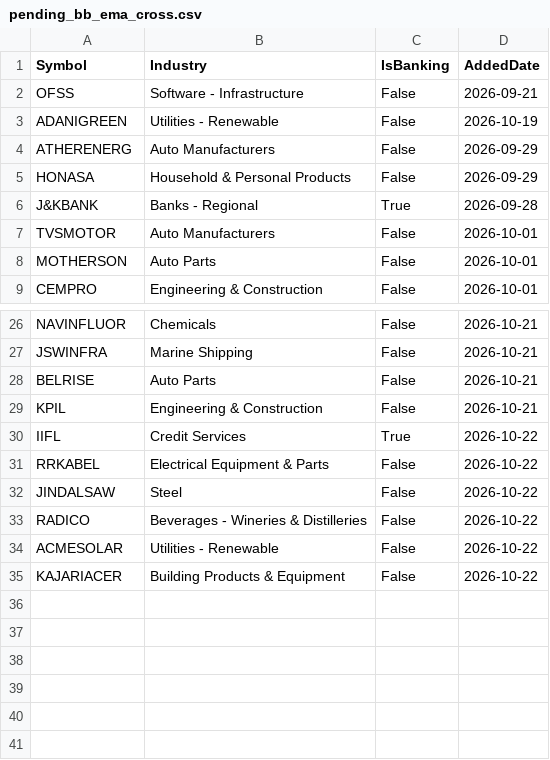
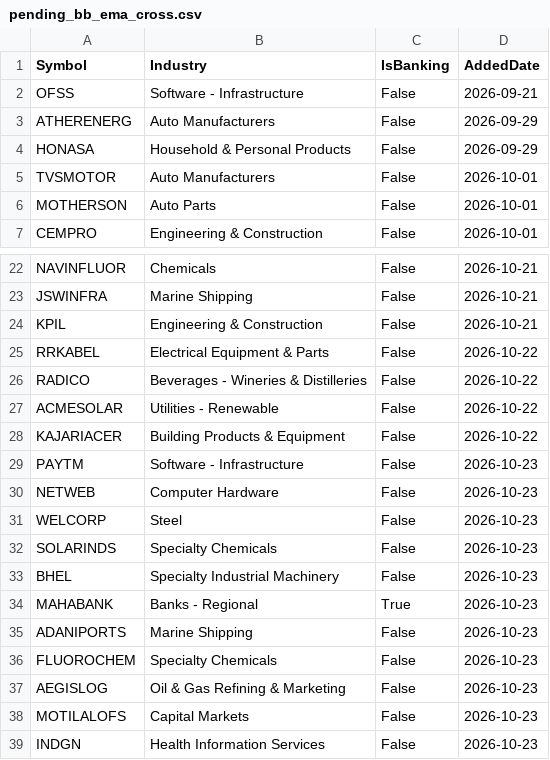
Before and after one commit to finnyrajmann/nse-bb_ema_cross, a CSV file: data/pending_bb_ema_cross.csv, drawn as a sheet; only a part is shown, gaps mark what is left out; the diff covers the shown part only.

Commit message:
Auto-update — 2026-10-23

```diff
--- a/data/pending_bb_ema_cross.csv
+++ b/data/pending_bb_ema_cross.csv
@@ -2,6 +2,4 @@ Symbol,Industry,IsBanking,AddedDate
 OFSS,Software - Infrastructure,False,2026-09-21
-ADANIGREEN,Utilities - Renewable,False,2026-10-19
 ATHERENERG,Auto Manufacturers,False,2026-09-29
 HONASA,Household & Personal Products,False,2026-09-29
-J&KBANK,Banks - Regional,True,2026-09-28
 TVSMOTOR,Auto Manufacturers,False,2026-10-01
@@ -27,7 +23,4 @@ NAVINFLUOR,Chemicals,False,2026-10-21
 JSWINFRA,Marine Shipping,False,2026-10-21
-BELRISE,Auto Parts,False,2026-10-21
 KPIL,Engineering & Construction,False,2026-10-21
-IIFL,Credit Services,True,2026-10-22
 RRKABEL,Electrical Equipment & Parts,False,2026-10-22
-JINDALSAW,Steel,False,2026-10-22
 RADICO,Beverages - Wineries & Distilleries,False,2026-10-22
@@ -35 +28,12 @@ ACMESOLAR,Utilities - Renewable,False,2026-10-22
 KAJARIACER,Building Products & Equipment,False,2026-10-22
+PAYTM,Software - Infrastructure,False,2026-10-23
+NETWEB,Computer Hardware,False,2026-10-23
+WELCORP,Steel,False,2026-10-23
+SOLARINDS,Specialty Chemicals,False,2026-10-23
+BHEL,Specialty Industrial Machinery,False,2026-10-23
+MAHABANK,Banks - Regional,True,2026-10-23
+ADANIPORTS,Marine Shipping,False,2026-10-23
+FLUOROCHEM,Specialty Chemicals,False,2026-10-23
+AEGISLOG,Oil & Gas Refining & Marketing,False,2026-10-23
+MOTILALOFS,Capital Markets,False,2026-10-23
+INDGN,Health Information Services,False,2026-10-23
```
Also changed, not shown: 2 removed rows elsewhere in this file.
